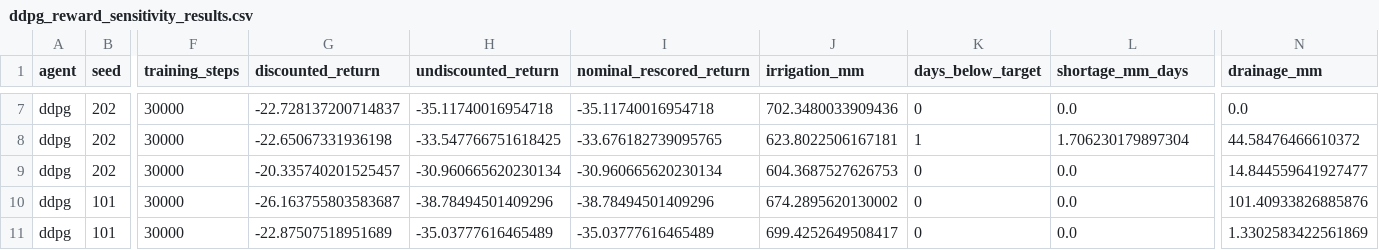
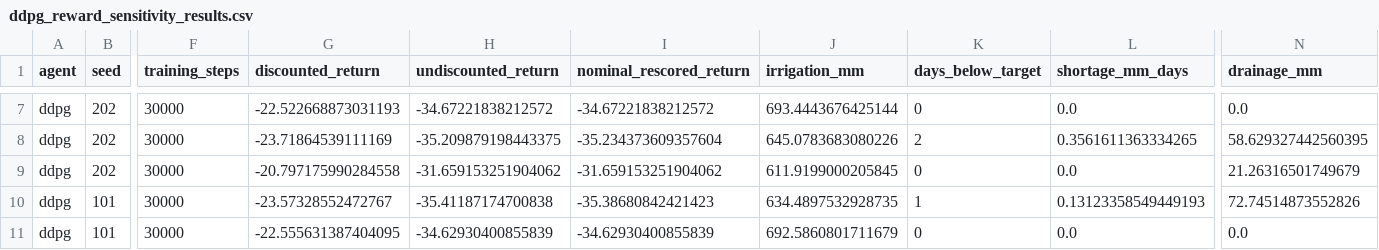
Before and after one commit to rainashah/comp6008-smart-irrigation-rl, a CSV file: outputs/ddpg/reward_sensitivity/ddpg_reward_sensitivity_results.csv, drawn as a sheet; only a part is shown, gaps mark what is left out; the diff covers the shown part only; the diff names each change by its address in the sheet, - before the commit and + after, or states it on an @@ line.

```diff
--- a/outputs/ddpg/reward_sensitivity/ddpg_reward_sensitivity_results.csv
+++ b/outputs/ddpg/reward_sensitivity/ddpg_reward_sensitivity_results.csv
-G7 (discounted_return): -22.728137200714837
+G7 (discounted_return): -22.522668873031193
-H7 (undiscounted_return): -35.11740016954718
+H7 (undiscounted_return): -34.67221838212572
-I7 (nominal_rescored_return): -35.11740016954718
+I7 (nominal_rescored_return): -34.67221838212572
-J7 (irrigation_mm): 702.3480033909436
+J7 (irrigation_mm): 693.4443676425144
-G8 (discounted_return): -22.65067331936198
+G8 (discounted_return): -23.71864539111169
-H8 (undiscounted_return): -33.547766751618425
+H8 (undiscounted_return): -35.209879198443375
-I8 (nominal_rescored_return): -33.676182739095765
+I8 (nominal_rescored_return): -35.234373609357604
-J8 (irrigation_mm): 623.8022506167181
+J8 (irrigation_mm): 645.0783683080226
-K8 (days_below_target): 1
+K8 (days_below_target): 2
-L8 (shortage_mm_days): 1.706230179897304
+L8 (shortage_mm_days): 0.3561611363334265
-N8 (drainage_mm): 44.58476466610372
+N8 (drainage_mm): 58.629327442560395
-G9 (discounted_return): -20.335740201525457
+G9 (discounted_return): -20.797175990284558
-H9 (undiscounted_return): -30.960665620230134
+H9 (undiscounted_return): -31.659153251904062
-I9 (nominal_rescored_return): -30.960665620230134
+I9 (nominal_rescored_return): -31.659153251904062
-J9 (irrigation_mm): 604.3687527626753
+J9 (irrigation_mm): 611.9199000205845
-N9 (drainage_mm): 14.844559641927477
+N9 (drainage_mm): 21.26316501749679
-G10 (discounted_return): -26.163755803583687
+G10 (discounted_return): -23.57328552472767
-H10 (undiscounted_return): -38.78494501409296
+H10 (undiscounted_return): -35.41187174700838
-I10 (nominal_rescored_return): -38.78494501409296
+I10 (nominal_rescored_return): -35.38680842421423
-J10 (irrigation_mm): 674.2895620130002
+J10 (irrigation_mm): 634.4897532928735
-K10 (days_below_target): 0
+K10 (days_below_target): 1
-L10 (shortage_mm_days): 0.0
+L10 (shortage_mm_days): 0.13123358549449193
-N10 (drainage_mm): 101.40933826885876
+N10 (drainage_mm): 72.74514873552826
-G11 (discounted_return): -22.87507518951689
+G11 (discounted_return): -22.555631387404095
-H11 (undiscounted_return): -35.03777616465489
+H11 (undiscounted_return): -34.62930400855839
-I11 (nominal_rescored_return): -35.03777616465489
+I11 (nominal_rescored_return): -34.62930400855839
-J11 (irrigation_mm): 699.4252649508417
+J11 (irrigation_mm): 692.5860801711679
-N11 (drainage_mm): 1.3302583422561869
+N11 (drainage_mm): 0.0
```
Also changed, not shown: 62 edited cells elsewhere in this file, outputs/ddpg/final/ddpg_learning_curves.csv, outputs/ddpg/final/ddpg_overall_summary.csv, 36 other files.
